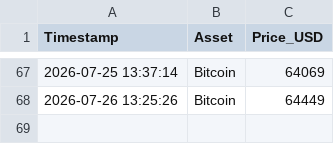
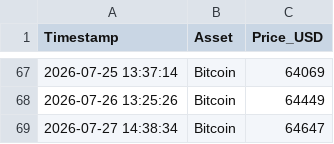
Before and after one commit to ausx-x/Crypto-Data-Tracker, a CSV file: crypto_data.csv, drawn as a sheet; only a part is shown, gaps mark what is left out; the diff names each change by its address in the sheet, - before the commit and + after, or states it on an @@ line.

Commit message:
Automated daily log: 2026-07-27

```diff
--- a/crypto_data.csv
+++ b/crypto_data.csv
+row 69: 2026-07-27 14:38:34 | Bitcoin | 64647
```
